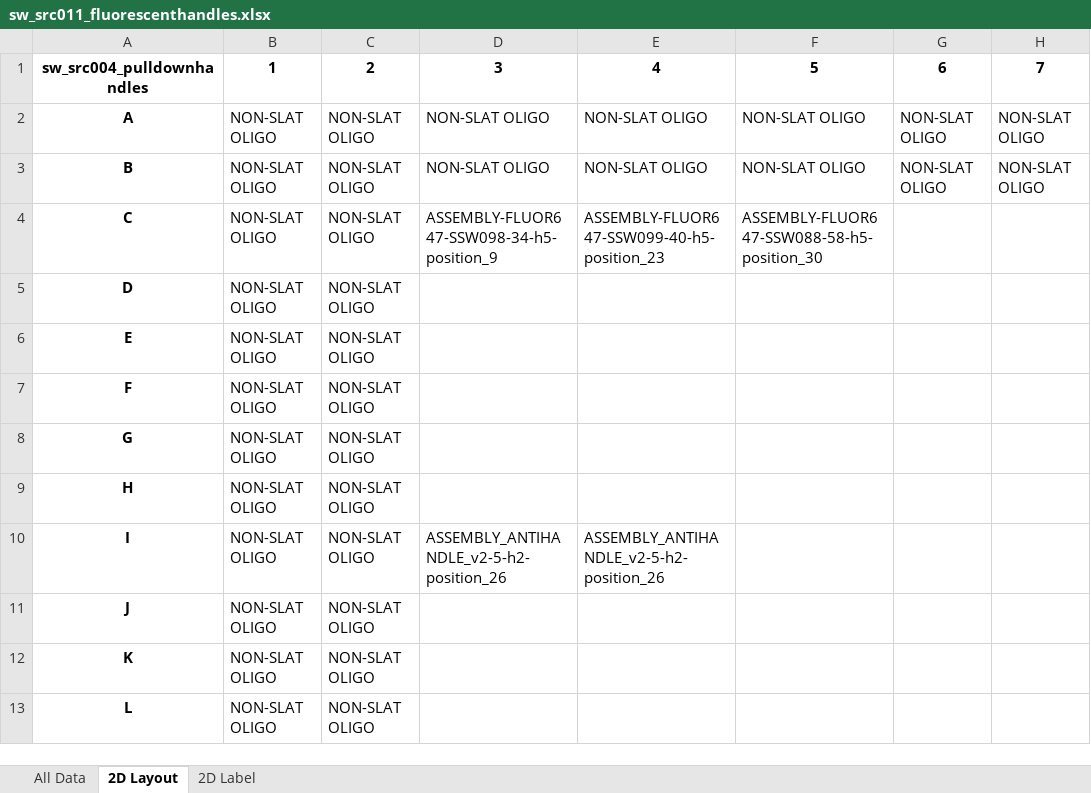
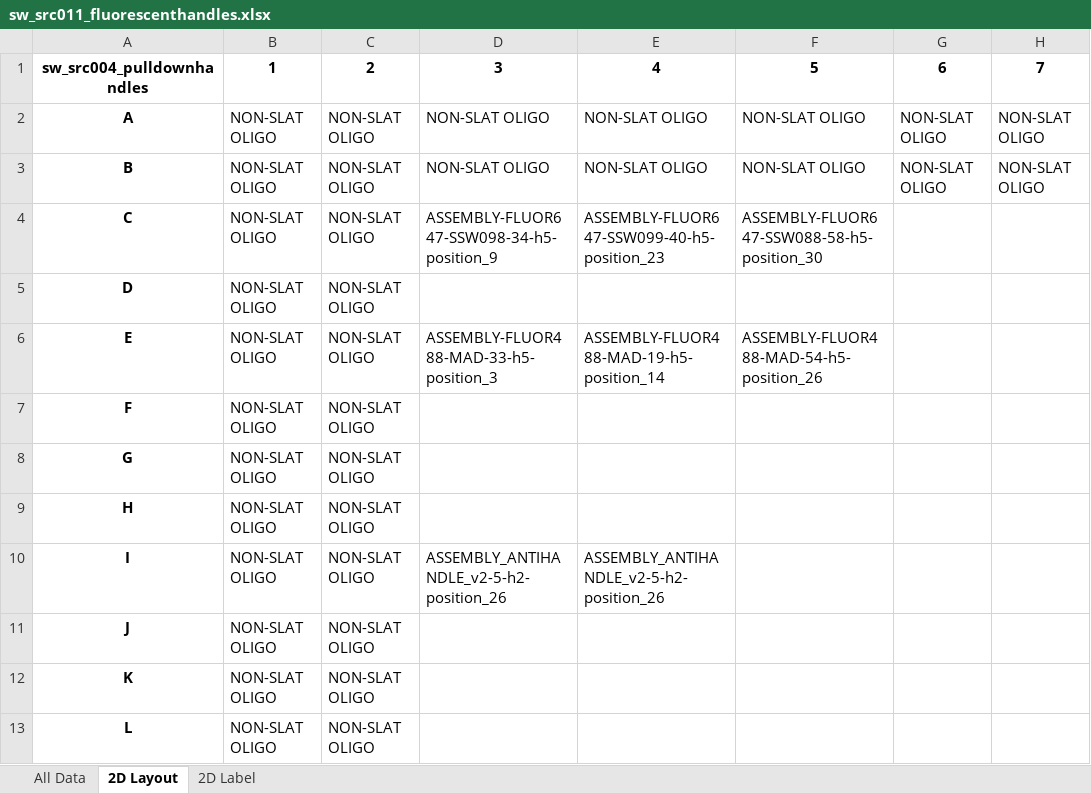
Before and after one commit to mattaq31/Hash-CAD, an Excel workbook: crisscross_kit/crisscross/dna_source_plates/assembly_plates/sw_src011_fluorescenthandles.xlsx, sheet 2D Layout, drawn as a sheet; only a part is shown; values as stored, in another font and other column widths than the file's, no borders; the diff names each change by its address in the sheet, - before the commit and + after, or states it on an @@ line.

Commit message:
added new fluoro handles

```diff
--- a/crisscross_kit/crisscross/dna_source_plates/assembly_plates/sw_src011_fluorescenthandles.xlsx (sheet 2D Layout)
+++ b/crisscross_kit/crisscross/dna_source_plates/assembly_plates/sw_src011_fluorescenthandles.xlsx (sheet 2D Layout)
-D6: (empty)
+D6: ASSEMBLY-FLUOR488-MAD-33-h5-position_3
-E6: (empty)
+E6: ASSEMBLY-FLUOR488-MAD-19-h5-position_14
-F6: (empty)
+F6: ASSEMBLY-FLUOR488-MAD-54-h5-position_26
```
Also changed, not shown: sheet All Data, sheet 2D Label.
